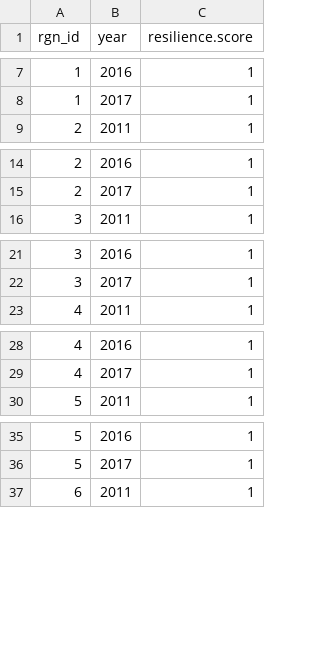
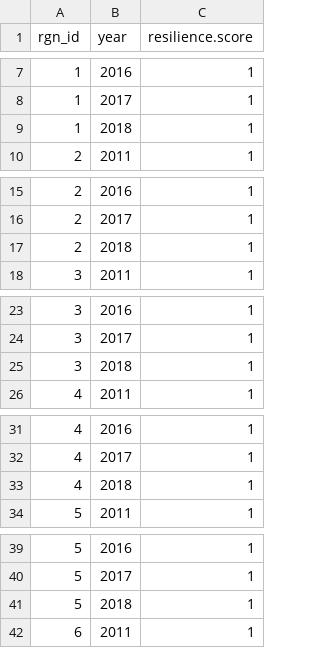
Before and after one commit to OHI-Science/esw, a CSV file: esw2018/layers/hd_mpa_coast_gl2017.csv, drawn as a sheet; only a part is shown, gaps mark what is left out; the diff covers the shown part only; the diff names each change by its address in the sheet, - before the commit and + after, or states it on an @@ line.

```diff
--- a/esw2018/layers/hd_mpa_coast_gl2017.csv
+++ b/esw2018/layers/hd_mpa_coast_gl2017.csv
+row 9: 1 | 2018 | 1
+row 17: 2 | 2018 | 1
+row 25: 3 | 2018 | 1
+row 33: 4 | 2018 | 1
+row 41: 5 | 2018 | 1
```
Also changed, not shown: 1 added row elsewhere in this file, esw2018/conf/scenario_data_years.csv, esw2018/layers.csv, 19 other files.
